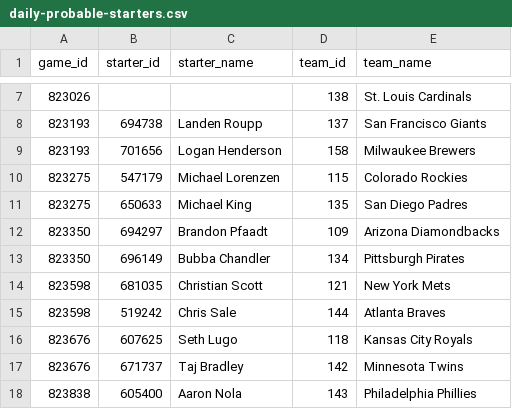
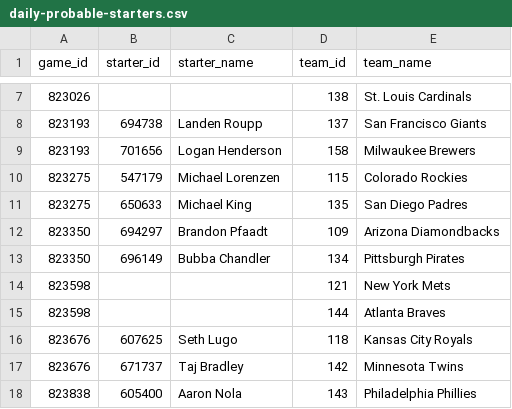
Before and after one commit to tjohnschultz/thesabrhood, a CSV file: data/derived/daily-probable-starters.csv, drawn as a sheet; only a part is shown, gaps mark what is left out.

```diff
--- a/data/derived/daily-probable-starters.csv
+++ b/data/derived/daily-probable-starters.csv
@@ -13,4 +13,4 @@
 "823350","696149","Bubba Chandler","134","Pittsburgh Pirates"
-"823598","681035","Christian Scott","121","New York Mets"
-"823598","519242","Chris Sale","144","Atlanta Braves"
+"823598",,,"121","New York Mets"
+"823598",,,"144","Atlanta Braves"
 "823676","607625","Seth Lugo","118","Kansas City Royals"
```
Also changed, not shown: data/derived/daily-player-probabilities.csv, data/derived/daily-projection-components-live.csv, 44 other files.
